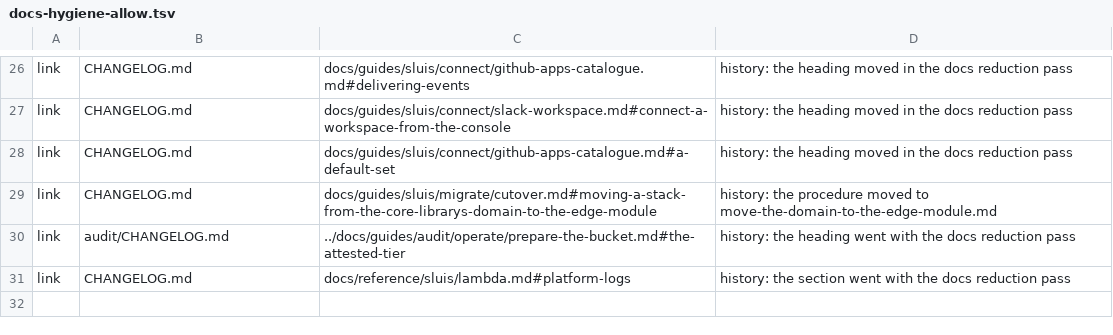
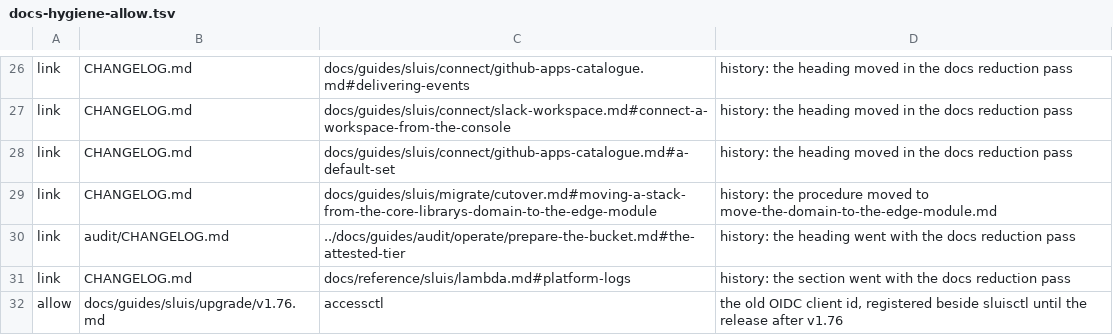
Before and after one commit to truvity/sluis, a TSV file: hack/docs-hygiene-allow.tsv, drawn as a sheet; only a part is shown, gaps mark what is left out; the diff names each change by its address in the sheet, - before the commit and + after, or states it on an @@ line.

```diff
--- a/hack/docs-hygiene-allow.tsv
+++ b/hack/docs-hygiene-allow.tsv
+row 32: allow | docs/guides/sluis/upgrade/v1.76.md | accessctl | the old OIDC client id, registered beside sluisctl until the release after v1.76
```
Also changed, not shown: hack/docs-budget.tsv, 3 other files.
